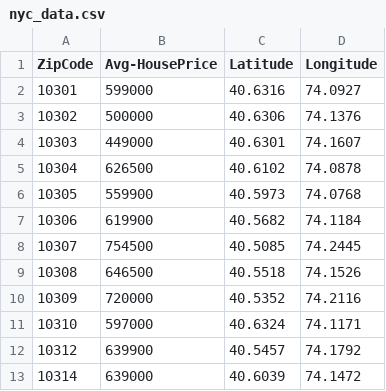
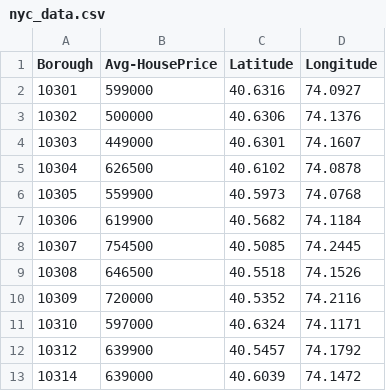
Before and after one commit to sulomalik/Coursera_Capstone, a CSV file: nyc_data.csv, drawn as a sheet.

Commit message:
Update nyc_data.csv

```diff
--- a/nyc_data.csv
+++ b/nyc_data.csv
@@ -1,2 +1,2 @@
-ZipCode,Avg-HousePrice,Latitude,Longitude
+Borough,Avg-HousePrice,Latitude,Longitude
 10301,599000,40.6316,74.0927
```
